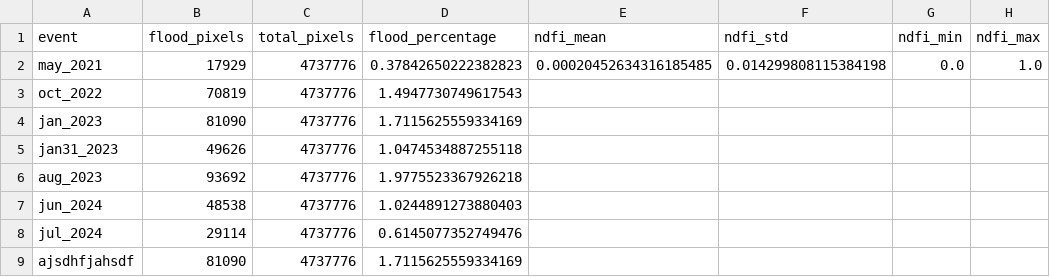
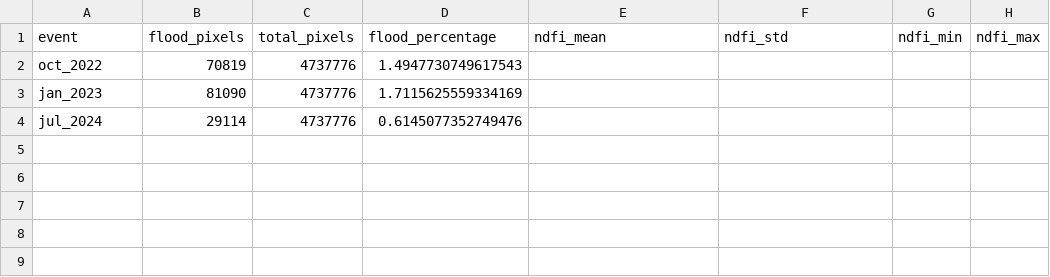
Before and after one commit to PajiiMarr/abenida_backend, a CSV file: outputs/phase2/sar_summary.csv, drawn as a sheet; the diff names each change by its address in the sheet, - before the commit and + after, or states it on an @@ line.

Commit message:
chore(outputs): update generated sample points, datasets, and per-event trained models

```diff
--- a/outputs/phase2/sar_summary.csv
+++ b/outputs/phase2/sar_summary.csv
-row 2: may_2021 | 17929 | 4737776 | 0.37842650222382823 | 0.00020452634316185485 | 0.014299808115384198 | 0.0 | 1.0
-row 5: jan31_2023 | 49626 | 4737776 | 1.0474534887255118
-row 6: aug_2023 | 93692 | 4737776 | 1.9775523367926218
-row 7: jun_2024 | 48538 | 4737776 | 1.0244891273880403
-row 9: ajsdhfjahsdf | 81090 | 4737776 | 1.7115625559334169
```
Also changed, not shown: outputs/phase2/feature_statistics_engineered.csv, 49 other files.
